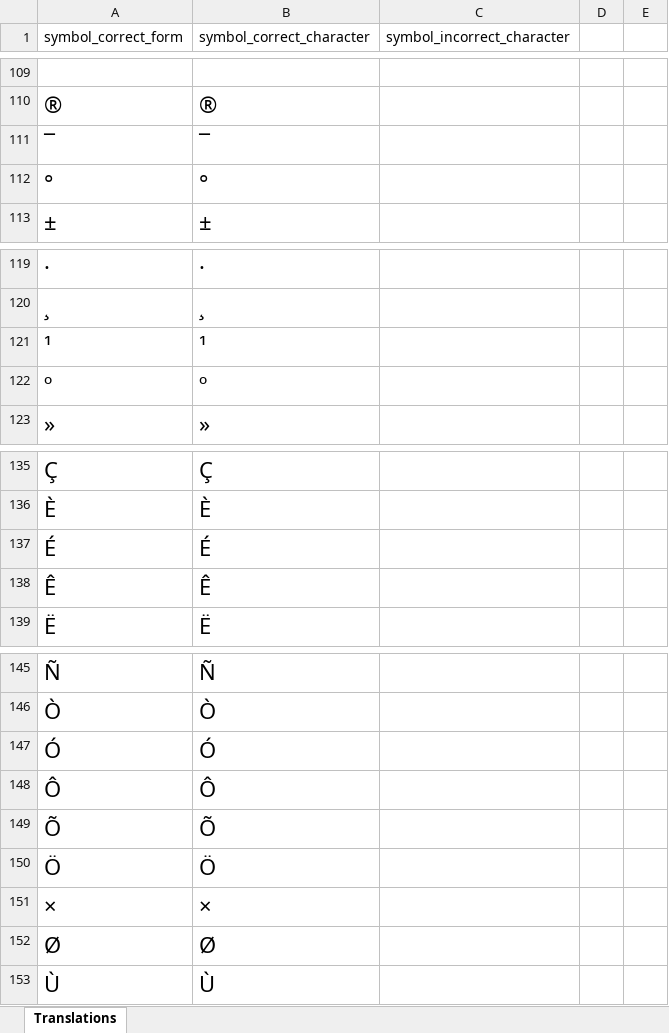
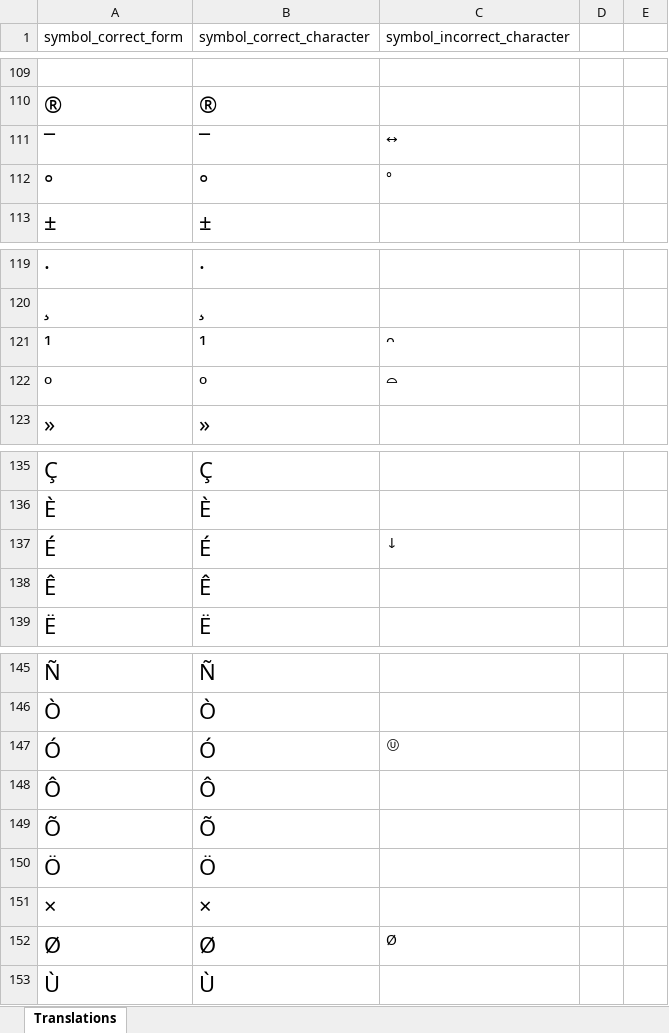
Before and after one commit to aymeert/irrs_tool_py, an Excel workbook: translation_table.xlsx, sheet Translations, drawn as a sheet; only a part is shown, gaps mark what is left out; values as stored, in another font and other column widths than the file's, no borders; the diff names each change by its address in the sheet, - before the commit and + after, or states it on an @@ line.

```diff
--- a/translation_table.xlsx (sheet Translations)
+++ b/translation_table.xlsx (sheet Translations)
-C111 (symbol_incorrect_character): (empty)
+C111 (symbol_incorrect_character): ↔
-C112 (symbol_incorrect_character): (empty)
+C112 (symbol_incorrect_character): °
-C121 (symbol_incorrect_character): (empty)
+C121 (symbol_incorrect_character): ᴖ
-C122 (symbol_incorrect_character): (empty)
+C122 (symbol_incorrect_character): ⌓
-C137 (symbol_incorrect_character): (empty)
+C137 (symbol_incorrect_character): ↓
-C147 (symbol_incorrect_character): (empty)
+C147 (symbol_incorrect_character): Ⓤ
-C152 (symbol_incorrect_character): (empty)
+C152 (symbol_incorrect_character): Ø
```
Also changed, not shown: 1 other file.
